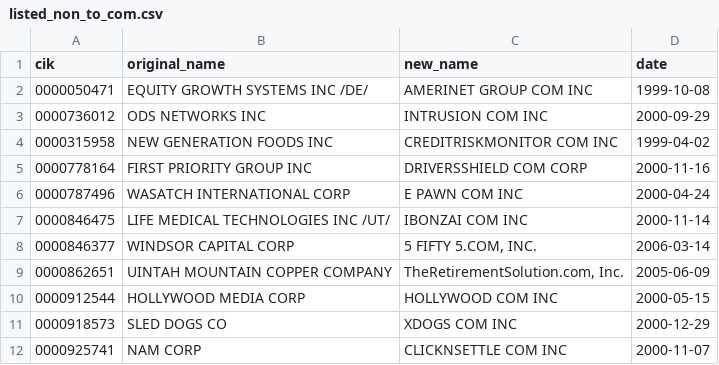
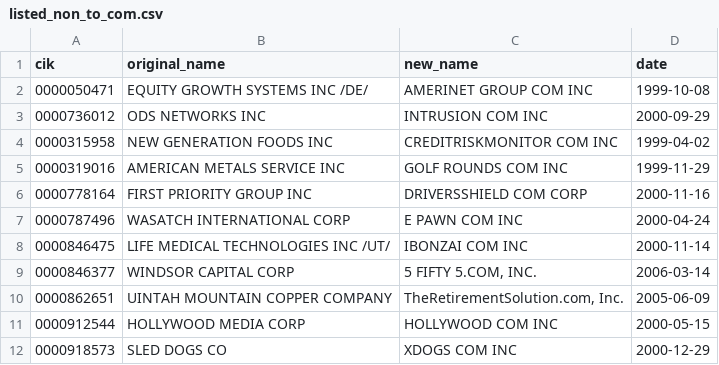
Before and after one commit to john-friedman/datamule-indicators, a CSV file: data/filer_names/listed_non_to_com.csv, drawn as a sheet; only a part is shown; the shorter side is filled out with more unchanged rows.

```diff
--- a/data/filer_names/listed_non_to_com.csv
+++ b/data/filer_names/listed_non_to_com.csv
@@ -4,2 +4,3 @@ cik,original_name,new_name,date
 0000315958,NEW GENERATION FOODS INC,CREDITRISKMONITOR COM INC,1999-04-02
+0000319016,AMERICAN METALS SERVICE INC,GOLF ROUNDS COM INC,1999-11-29
 0000778164,FIRST PRIORITY GROUP INC,DRIVERSSHIELD COM CORP,2000-11-16
```
Also changed, not shown: data/filer_metadata/listed_business_city_aggregate.csv, data/filer_metadata/unlisted_business_city_aggregate.csv, 33 other files.
